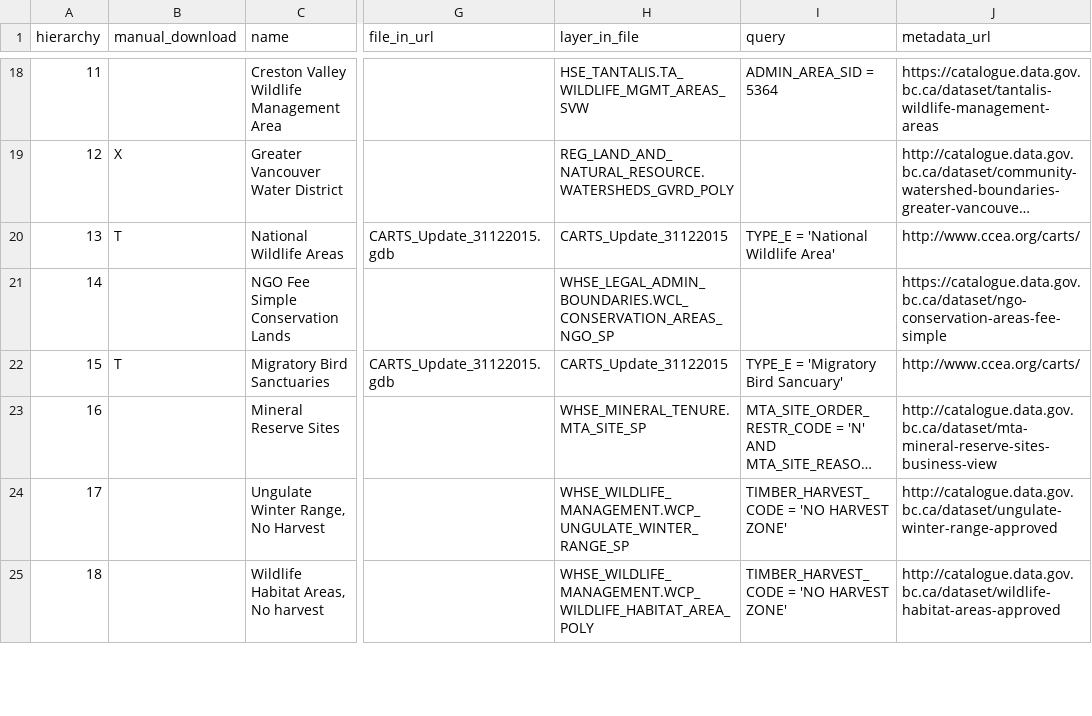
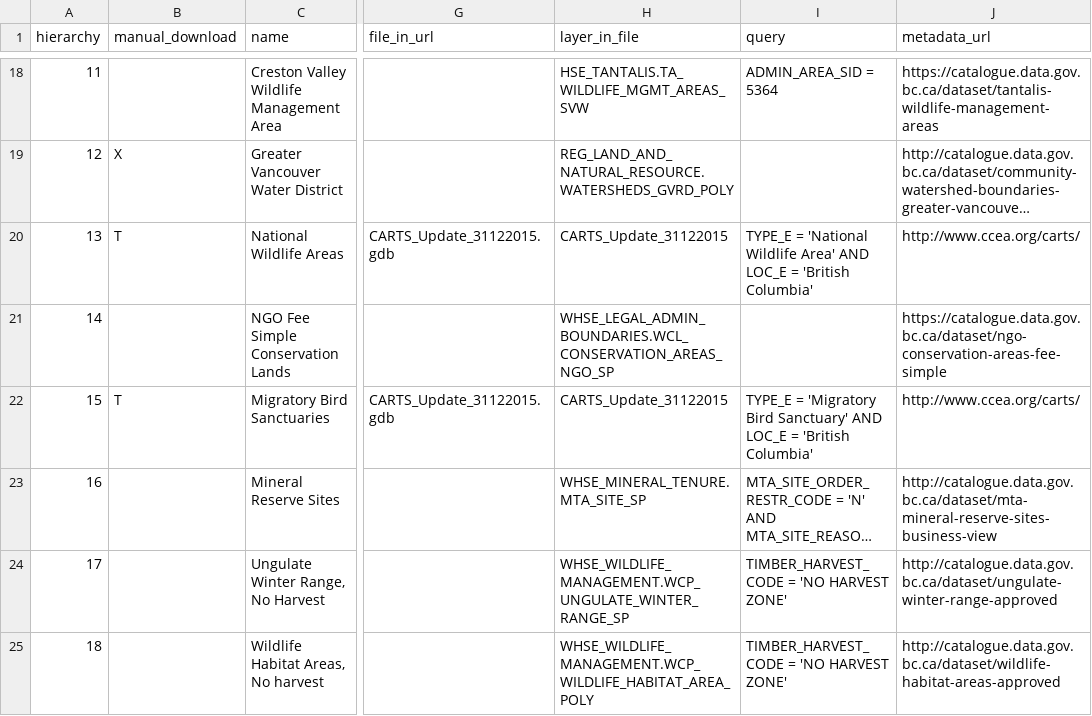
Before and after one commit to bcgov/designatedlands, a CSV file: sources.csv, drawn as a sheet; only a part is shown, gaps mark what is left out; long unchanged cells end in …; the diff names each change by its address in the sheet, - before the commit and + after, or states it on an @@ line.

Commit message:
Fix typo in MBS query, add BC to MBS and NWA query

```diff
--- a/sources.csv
+++ b/sources.csv
-I20 (query): …Wildlife Area'
+I20 (query): …Wildlife Area' AND LOC_E = 'British Columbia'
-I22 (query): …'Migratory Bird Sancuary'
+I22 (query): …'Migratory Bird Sanctuary' AND LOC_E = 'British Columbia'
```
